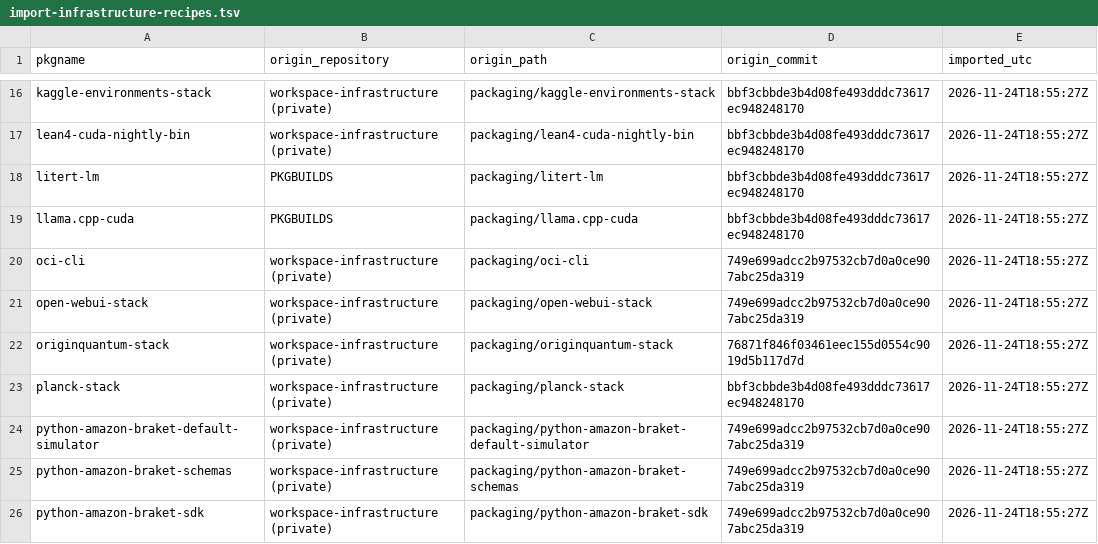
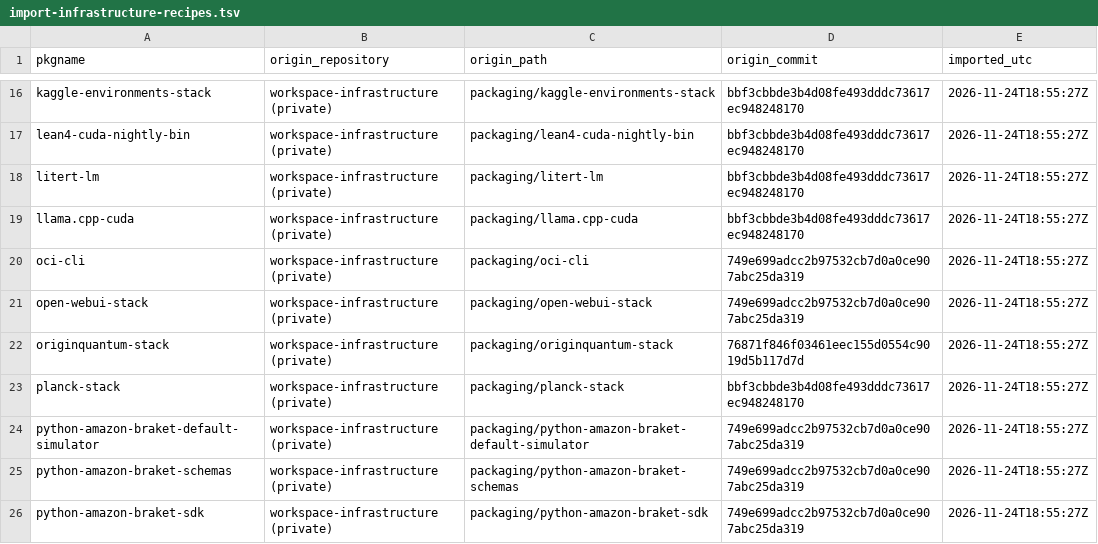
Before and after one commit to Oichkatzelesfrettschen/gororoba-pkgbuilds, a TSV file: provenance/import-infrastructure-recipes.tsv, drawn as a sheet; only a part is shown, gaps mark what is left out.

Commit message:
provenance: correct origin of litert-lm and llama.cpp-cuda
The litert-lm and llama.cpp-cuda rows named PKGBUILDS while their paths are the infrastructure packaging tree. Their origin now names the infrastructure repository, which is the tree the path resolves in.

```diff
--- a/provenance/import-infrastructure-recipes.tsv
+++ b/provenance/import-infrastructure-recipes.tsv
@@ -17,4 +17,4 @@ kaggle-environments-stack	workspace-infrastructure (private)	packaging/kaggle-en
 lean4-cuda-nightly-bin	workspace-infrastructure (private)	packaging/lean4-cuda-nightly-bin	bbf3cbbde3b4d08fe493dddc73617ec948248170	2026-11-24T18:55:27Z
-litert-lm	PKGBUILDS	packaging/litert-lm	bbf3cbbde3b4d08fe493dddc73617ec948248170	2026-11-24T18:55:27Z
-llama.cpp-cuda	PKGBUILDS	packaging/llama.cpp-cuda	bbf3cbbde3b4d08fe493dddc73617ec948248170	2026-11-24T18:55:27Z
+litert-lm	workspace-infrastructure (private)	packaging/litert-lm	bbf3cbbde3b4d08fe493dddc73617ec948248170	2026-11-24T18:55:27Z
+llama.cpp-cuda	workspace-infrastructure (private)	packaging/llama.cpp-cuda	bbf3cbbde3b4d08fe493dddc73617ec948248170	2026-11-24T18:55:27Z
 oci-cli	workspace-infrastructure (private)	packaging/oci-cli	749e699adcc2b97532cb7d0a0ce907abc25da319	2026-11-24T18:55:27Z
```
